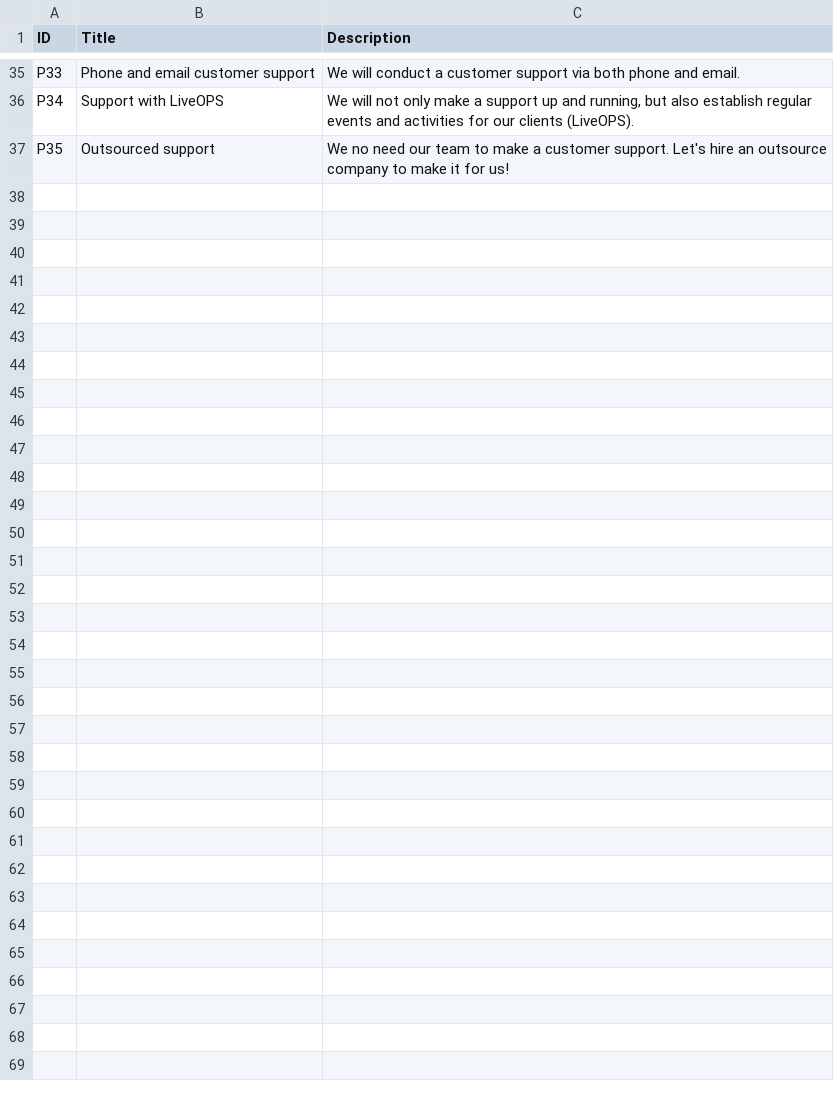
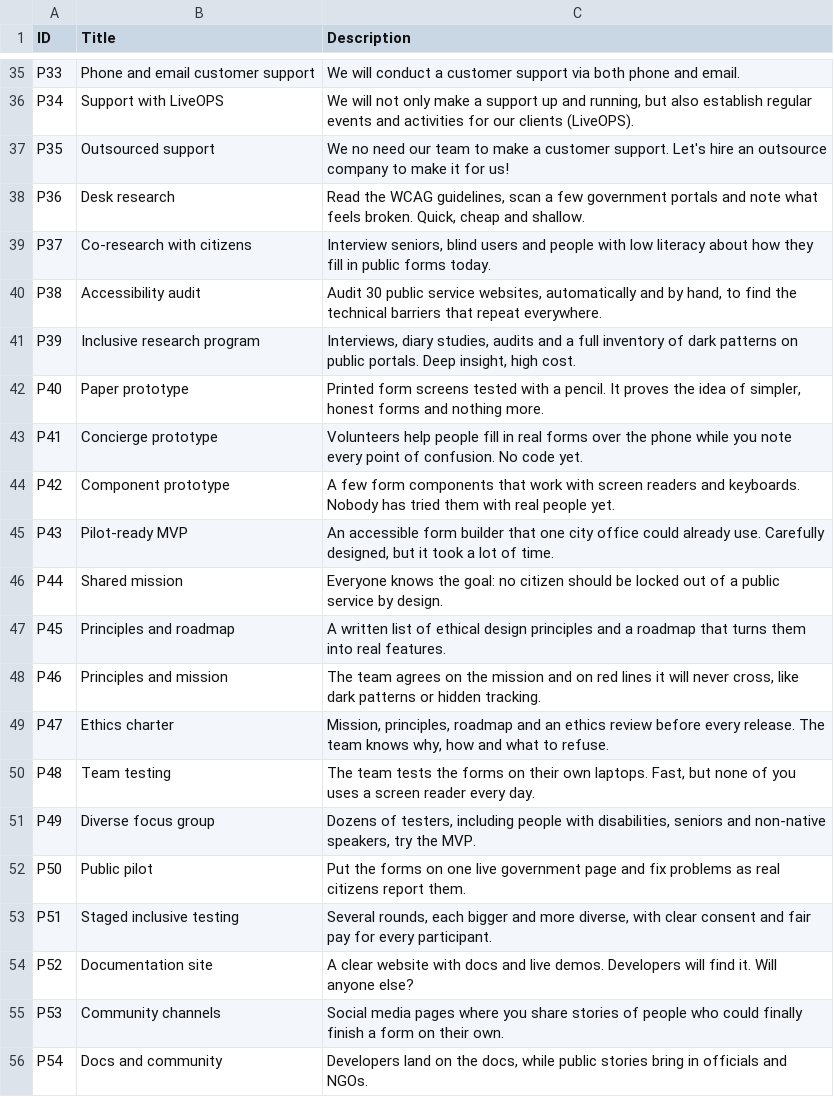
Before and after one commit to Kazakh-British-Technical-University/dpgsim, a CSV file: dpg_sim_export/Data/en/Projects.csv, drawn as a sheet; only a part is shown, gaps mark what is left out; the diff covers the shown part only.

Commit message:
Add Fair Forms Toolkit scenario (SDG 10, empty village region)
New scenario with 36 phase choices (P36-P71) and 18 events (E46-E63),
two events per phase. Changes limited to dpg_sim_export/Data.

```diff
--- a/dpg_sim_export/Data/en/Projects.csv
+++ b/dpg_sim_export/Data/en/Projects.csv
@@ -37 +37,20 @@ P34,Support with LiveOPS,"We will not only make a support up and running, but al
 P35,Outsourced support,We no need our team to make a customer support. Let's hire an outsource company to make it for us!
+P36,"Desk research","Read the WCAG guidelines, scan a few government portals and note what feels broken. Quick, cheap and shallow."
+P37,"Co-research with citizens","Interview seniors, blind users and people with low literacy about how they fill in public forms today."
+P38,"Accessibility audit","Audit 30 public service websites, automatically and by hand, to find the technical barriers that repeat everywhere."
+P39,"Inclusive research program","Interviews, diary studies, audits and a full inventory of dark patterns on public portals. Deep insight, high cost."
+P40,"Paper prototype","Printed form screens tested with a pencil. It proves the idea of simpler, honest forms and nothing more."
+P41,"Concierge prototype","Volunteers help people fill in real forms over the phone while you note every point of confusion. No code yet."
+P42,"Component prototype","A few form components that work with screen readers and keyboards. Nobody has tried them with real people yet."
+P43,"Pilot-ready MVP","An accessible form builder that one city office could already use. Carefully designed, but it took a lot of time."
+P44,"Shared mission","Everyone knows the goal: no citizen should be locked out of a public service by design."
+P45,"Principles and roadmap","A written list of ethical design principles and a roadmap that turns them into real features."
+P46,"Principles and mission","The team agrees on the mission and on red lines it will never cross, like dark patterns or hidden tracking."
+P47,"Ethics charter","Mission, principles, roadmap and an ethics review before every release. The team knows why, how and what to refuse."
+P48,"Team testing","The team tests the forms on their own laptops. Fast, but none of you uses a screen reader every day."
+P49,"Diverse focus group","Dozens of testers, including people with disabilities, seniors and non-native speakers, try the MVP."
+P50,"Public pilot","Put the forms on one live government page and fix problems as real citizens report them."
+P51,"Staged inclusive testing","Several rounds, each bigger and more diverse, with clear consent and fair pay for every participant."
+P52,"Documentation site","A clear website with docs and live demos. Developers will find it. Will anyone else?"
+P53,"Community channels","Social media pages where you share stories of people who could finally finish a form on their own."
+P54,"Docs and community","Developers land on the docs, while public stories bring in officials and NGOs."
```
Also changed, not shown: 17 added rows elsewhere in this file, 5 other files.
